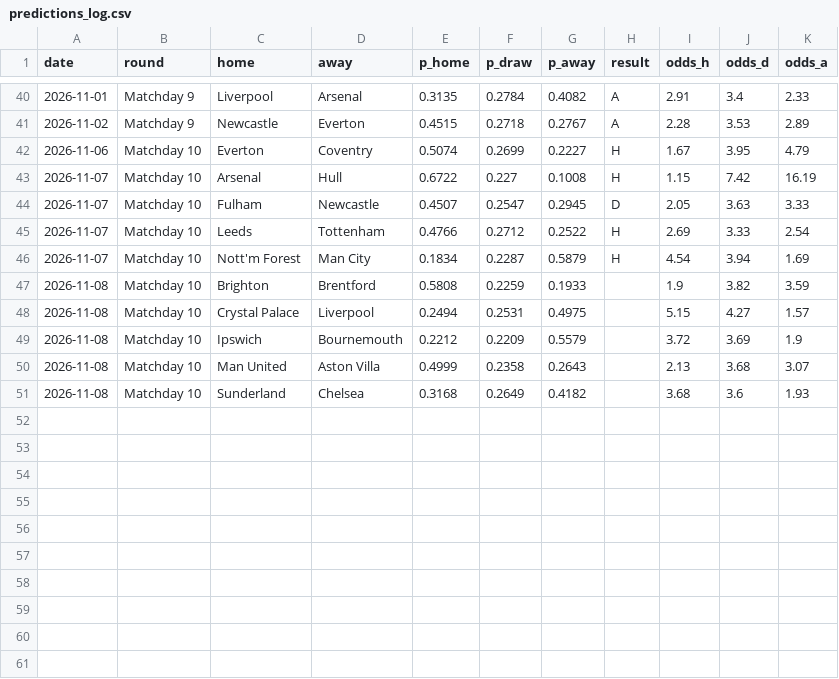
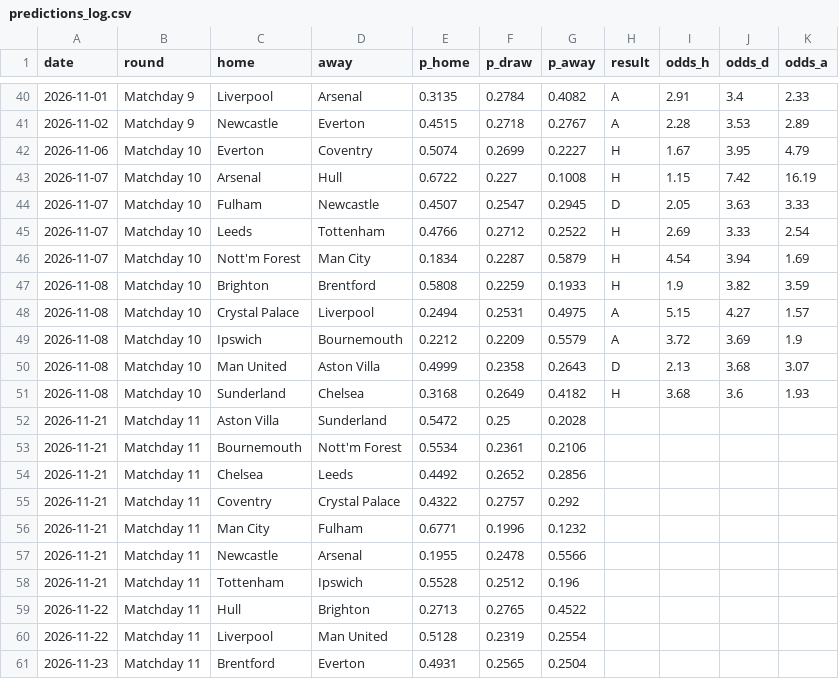
Before and after one commit to tensixn/Epl-Predictor, a CSV file: results/predictions_log.csv, drawn as a sheet; only a part is shown, gaps mark what is left out.

```diff
--- a/results/predictions_log.csv
+++ b/results/predictions_log.csv
@@ -46,6 +46,16 @@ date,round,home,away,p_home,p_draw,p_away,result,odds_h,odds_d,odds_a
 2026-11-07,Matchday 10,Nott'm Forest,Man City,0.1834,0.2287,0.5879,H,4.54,3.94,1.69
-2026-11-08,Matchday 10,Brighton,Brentford,0.5808,0.2259,0.1933,,1.9,3.82,3.59
-2026-11-08,Matchday 10,Crystal Palace,Liverpool,0.2494,0.2531,0.4975,,5.15,4.27,1.57
-2026-11-08,Matchday 10,Ipswich,Bournemouth,0.2212,0.2209,0.5579,,3.72,3.69,1.9
-2026-11-08,Matchday 10,Man United,Aston Villa,0.4999,0.2358,0.2643,,2.13,3.68,3.07
-2026-11-08,Matchday 10,Sunderland,Chelsea,0.3168,0.2649,0.4182,,3.68,3.6,1.93
+2026-11-08,Matchday 10,Brighton,Brentford,0.5808,0.2259,0.1933,H,1.9,3.82,3.59
+2026-11-08,Matchday 10,Crystal Palace,Liverpool,0.2494,0.2531,0.4975,A,5.15,4.27,1.57
+2026-11-08,Matchday 10,Ipswich,Bournemouth,0.2212,0.2209,0.5579,A,3.72,3.69,1.9
+2026-11-08,Matchday 10,Man United,Aston Villa,0.4999,0.2358,0.2643,D,2.13,3.68,3.07
+2026-11-08,Matchday 10,Sunderland,Chelsea,0.3168,0.2649,0.4182,H,3.68,3.6,1.93
+2026-11-21,Matchday 11,Aston Villa,Sunderland,0.5472,0.25,0.2028,,,,
+2026-11-21,Matchday 11,Bournemouth,Nott'm Forest,0.5534,0.2361,0.2106,,,,
+2026-11-21,Matchday 11,Chelsea,Leeds,0.4492,0.2652,0.2856,,,,
+2026-11-21,Matchday 11,Coventry,Crystal Palace,0.4322,0.2757,0.292,,,,
+2026-11-21,Matchday 11,Man City,Fulham,0.6771,0.1996,0.1232,,,,
+2026-11-21,Matchday 11,Newcastle,Arsenal,0.1955,0.2478,0.5566,,,,
+2026-11-21,Matchday 11,Tottenham,Ipswich,0.5528,0.2512,0.196,,,,
+2026-11-22,Matchday 11,Hull,Brighton,0.2713,0.2765,0.4522,,,,
+2026-11-22,Matchday 11,Liverpool,Man United,0.5128,0.2319,0.2554,,,,
+2026-11-23,Matchday 11,Brentford,Everton,0.4931,0.2565,0.2504,,,,
```
Also changed, not shown: data/players/fpl_current.csv, data/raw/season-2627.csv.
